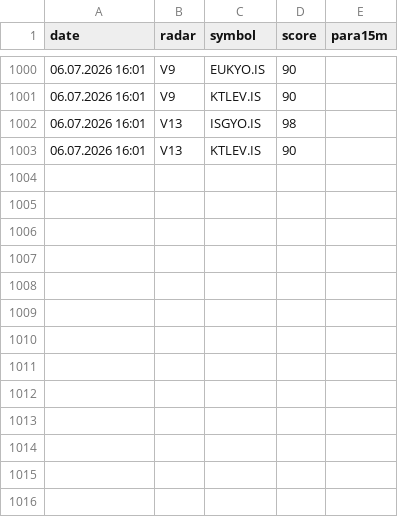
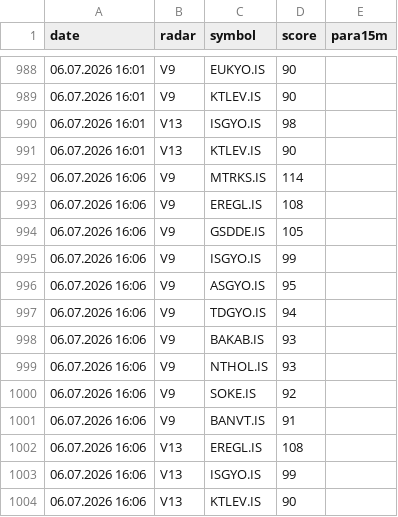
Before and after one commit to gokhan-bist-radar/gokhan-bist-radar, a CSV file: radar_memory.csv, drawn as a sheet; only a part is shown, gaps mark what is left out; the diff covers the shown part only; the diff names each change by its address in the sheet, - before the commit and + after, or states it on an @@ line.

```diff
--- a/radar_memory.csv
+++ b/radar_memory.csv
+row 992: 06.07.2026 16:06 | V9 | MTRKS.IS | 114
+row 993: 06.07.2026 16:06 | V9 | EREGL.IS | 108
+row 994: 06.07.2026 16:06 | V9 | GSDDE.IS | 105
+row 995: 06.07.2026 16:06 | V9 | ISGYO.IS | 99
+row 996: 06.07.2026 16:06 | V9 | ASGYO.IS | 95
+row 997: 06.07.2026 16:06 | V9 | TDGYO.IS | 94
+row 998: 06.07.2026 16:06 | V9 | BAKAB.IS | 93
+row 999: 06.07.2026 16:06 | V9 | NTHOL.IS | 93
+row 1000: 06.07.2026 16:06 | V9 | SOKE.IS | 92
+row 1001: 06.07.2026 16:06 | V9 | BANVT.IS | 91
+row 1002: 06.07.2026 16:06 | V13 | EREGL.IS | 108
+row 1003: 06.07.2026 16:06 | V13 | ISGYO.IS | 99
+row 1004: 06.07.2026 16:06 | V13 | KTLEV.IS | 90
```
Also changed, not shown: 12 removed rows elsewhere in this file, radar_performance.csv, radar_signals.csv.
